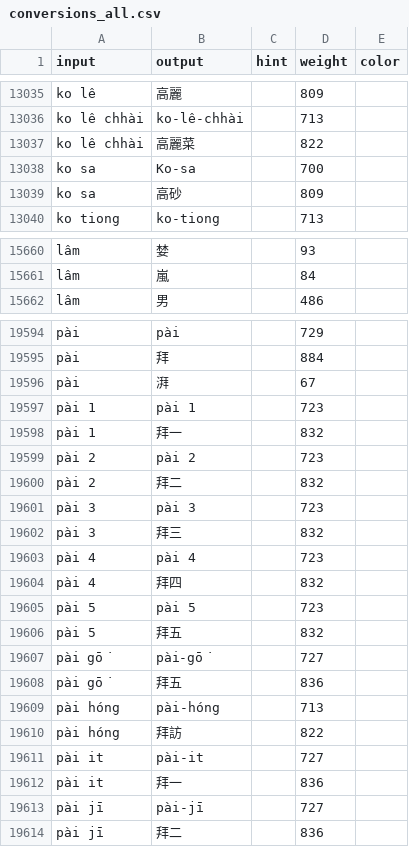
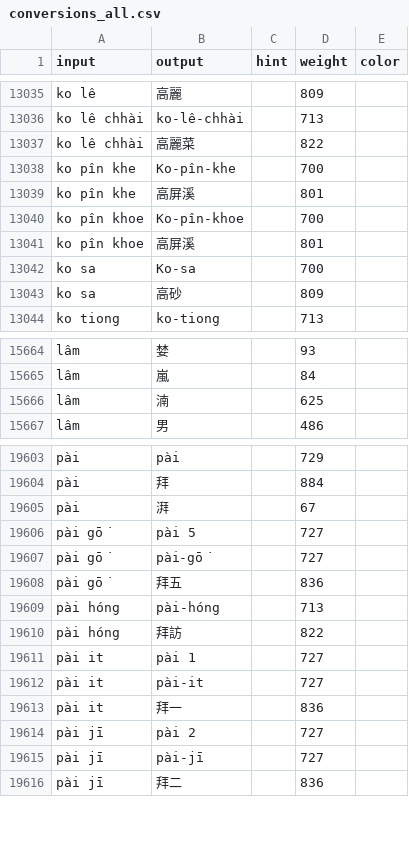
Before and after one commit to aiongg/khiin-data, a CSV file: data/conversions_all.csv, drawn as a sheet; only a part is shown, gaps mark what is left out; the diff covers the shown part only.

```diff
--- a/data/conversions_all.csv
+++ b/data/conversions_all.csv
@@ -13037,2 +13037,6 @@ ko lê chhài,ko-lê-chhài,,713,
 ko lê chhài,高麗菜,,822,
+ko pîn khe,Ko-pîn-khe,,700,
+ko pîn khe,高屏溪,,801,
+ko pîn khoe,Ko-pîn-khoe,,700,
+ko pîn khoe,高屏溪,,801,
 ko sa,Ko-sa,,700,
@@ -15661,2 +15665,3 @@ lâm,婪,,93,
 lâm,嵐,,84,
+lâm,湳,,625,
 lâm,男,,486,
@@ -19596,12 +19605,3 @@ pài,拜,,884,
 pài,湃,,67,
-pài 1,pài 1,,723,
-pài 1,拜一,,832,
-pài 2,pài 2,,723,
-pài 2,拜二,,832,
-pài 3,pài 3,,723,
-pài 3,拜三,,832,
-pài 4,pài 4,,723,
-pài 4,拜四,,832,
-pài 5,pài 5,,723,
-pài 5,拜五,,832,
+pài gō͘,pài 5,,727,
 pài gō͘,pài-gō͘,,727,
@@ -19610,4 +19610,6 @@ pài hóng,pài-hóng,,713,
 pài hóng,拜訪,,822,
+pài it,pài 1,,727,
 pài it,pài-it,,727,
 pài it,拜一,,836,
+pài jī,pài 2,,727,
 pài jī,pài-jī,,727,
```
Also changed, not shown: 6 added rows elsewhere in this file, data/frequency.csv.
